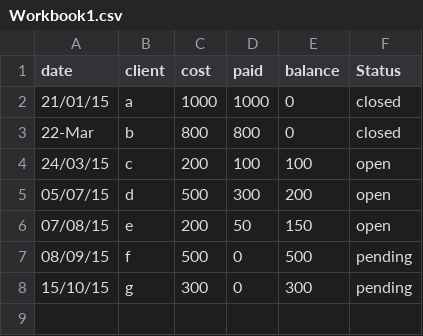
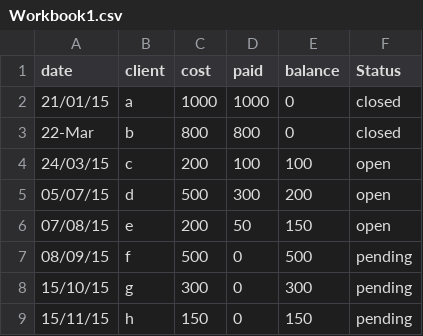
Before and after one commit to aazizazizam/dataprimer, a CSV file: Workbook1.csv, drawn as a sheet; the diff names each change by its address in the sheet, - before the commit and + after, or states it on an @@ line.

Commit message:
added more data

```diff
--- a/Workbook1.csv
+++ b/Workbook1.csv
+row 9: 15/11/15 | h | 150 | 0 | 150 | pending
```
